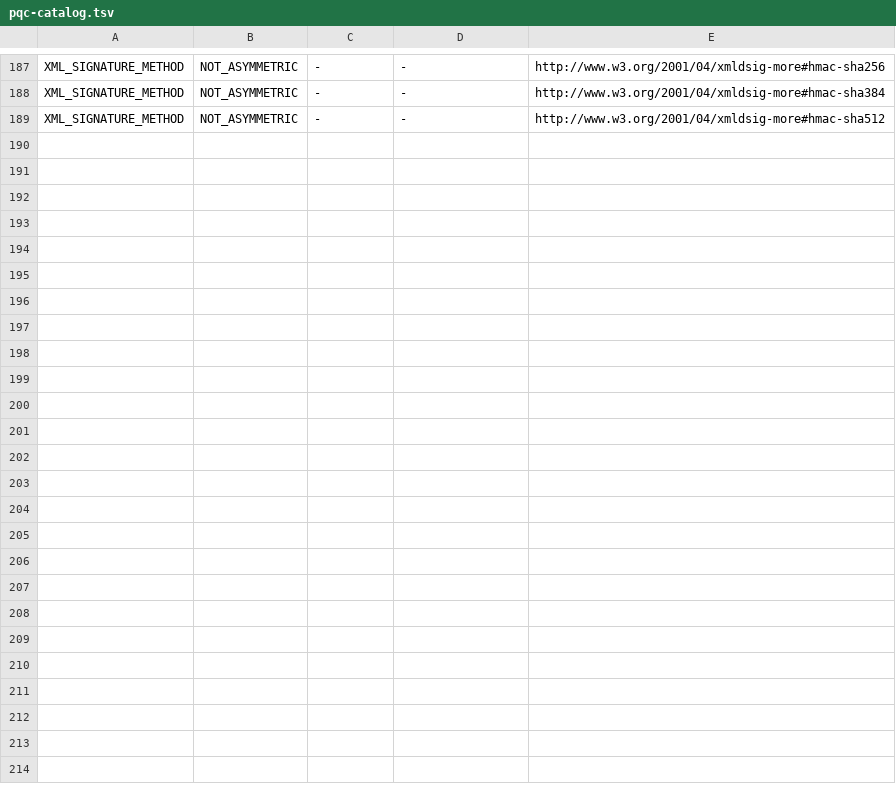
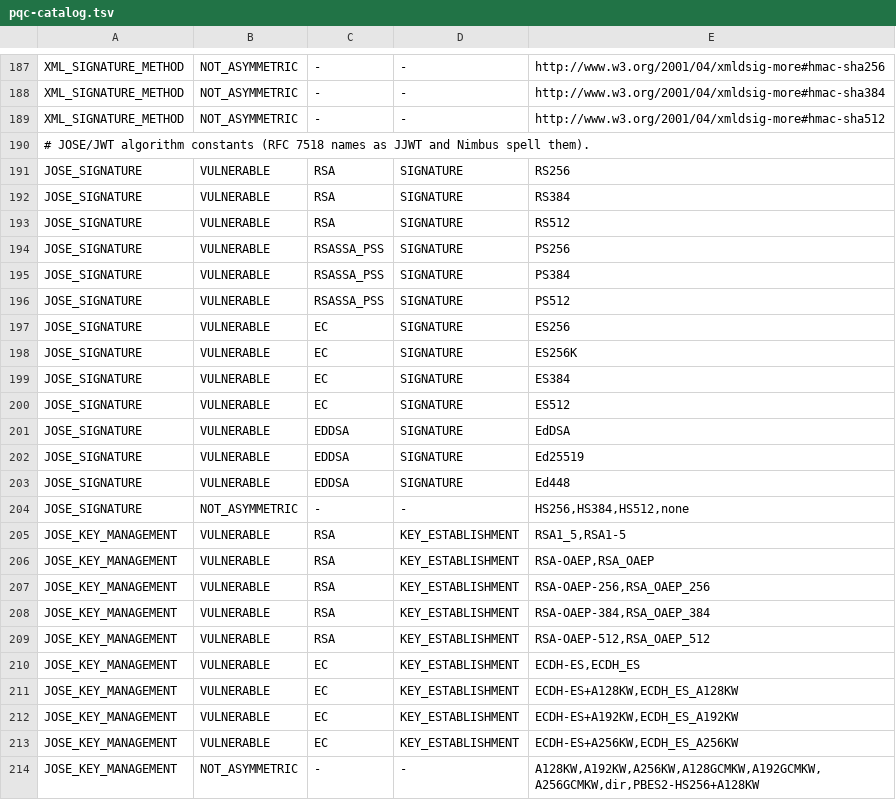
Before and after one commit to PIsberg/codekoll, a TSV file: codekoll-rules/src/main/resources/io/codekoll/rules/pqc/pqc-catalog.tsv, drawn as a sheet; only a part is shown, gaps mark what is left out; the diff names each change by its address in the sheet, - before the commit and + after, or states it on an @@ line.

```diff
--- a/codekoll-rules/src/main/resources/io/codekoll/rules/pqc/pqc-catalog.tsv
+++ b/codekoll-rules/src/main/resources/io/codekoll/rules/pqc/pqc-catalog.tsv
+row 190: # JOSE/JWT algorithm constants (RFC 7518 names as JJWT and Nimbus spell them).
+row 191: JOSE_SIGNATURE | VULNERABLE | RSA | SIGNATURE | RS256
+row 192: JOSE_SIGNATURE | VULNERABLE | RSA | SIGNATURE | RS384
+row 193: JOSE_SIGNATURE | VULNERABLE | RSA | SIGNATURE | RS512
+row 194: JOSE_SIGNATURE | VULNERABLE | RSASSA_PSS | SIGNATURE | PS256
+row 195: JOSE_SIGNATURE | VULNERABLE | RSASSA_PSS | SIGNATURE | PS384
+row 196: JOSE_SIGNATURE | VULNERABLE | RSASSA_PSS | SIGNATURE | PS512
+row 197: JOSE_SIGNATURE | VULNERABLE | EC | SIGNATURE | ES256
+row 198: JOSE_SIGNATURE | VULNERABLE | EC | SIGNATURE | ES256K
+row 199: JOSE_SIGNATURE | VULNERABLE | EC | SIGNATURE | ES384
+row 200: JOSE_SIGNATURE | VULNERABLE | EC | SIGNATURE | ES512
+row 201: JOSE_SIGNATURE | VULNERABLE | EDDSA | SIGNATURE | EdDSA
+row 202: JOSE_SIGNATURE | VULNERABLE | EDDSA | SIGNATURE | Ed25519
+row 203: JOSE_SIGNATURE | VULNERABLE | EDDSA | SIGNATURE | Ed448
+row 204: JOSE_SIGNATURE | NOT_ASYMMETRIC | - | - | HS256,HS384,HS512,none
+row 205: JOSE_KEY_MANAGEMENT | VULNERABLE | RSA | KEY_ESTABLISHMENT | RSA1_5,RSA1-5
+row 206: JOSE_KEY_MANAGEMENT | VULNERABLE | RSA | KEY_ESTABLISHMENT | RSA-OAEP,RSA_OAEP
+row 207: JOSE_KEY_MANAGEMENT | VULNERABLE | RSA | KEY_ESTABLISHMENT | RSA-OAEP-256,RSA_OAEP_256
+row 208: JOSE_KEY_MANAGEMENT | VULNERABLE | RSA | KEY_ESTABLISHMENT | RSA-OAEP-384,RSA_OAEP_384
+row 209: JOSE_KEY_MANAGEMENT | VULNERABLE | RSA | KEY_ESTABLISHMENT | RSA-OAEP-512,RSA_OAEP_512
+row 210: JOSE_KEY_MANAGEMENT | VULNERABLE | EC | KEY_ESTABLISHMENT | ECDH-ES,ECDH_ES
+row 211: JOSE_KEY_MANAGEMENT | VULNERABLE | EC | KEY_ESTABLISHMENT | ECDH-ES+A128KW,ECDH_ES_A128KW
+row 212: JOSE_KEY_MANAGEMENT | VULNERABLE | EC | KEY_ESTABLISHMENT | ECDH-ES+A192KW,ECDH_ES_A192KW
+row 213: JOSE_KEY_MANAGEMENT | VULNERABLE | EC | KEY_ESTABLISHMENT | ECDH-ES+A256KW,ECDH_ES_A256KW
+row 214: JOSE_KEY_MANAGEMENT | NOT_ASYMMETRIC | - | - | A128KW,A192KW,A256KW,A128GCMKW,A192GCMKW,A256GCMKW,dir,PBES2-HS256+A128KW
```
Also changed, not shown: 7 other files.
